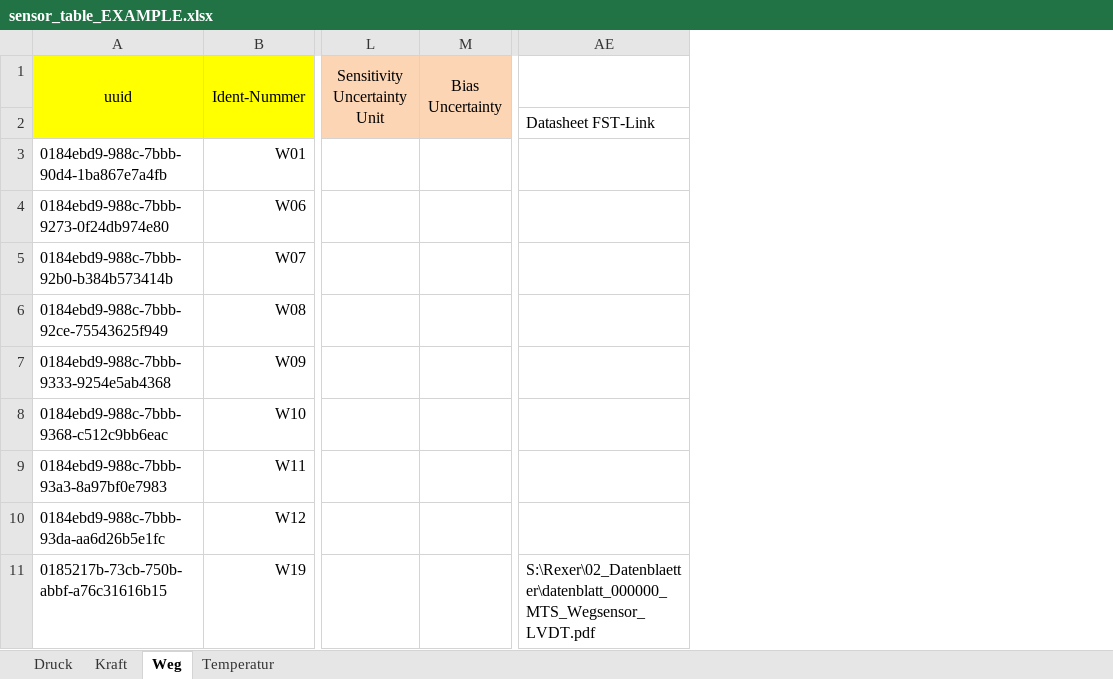
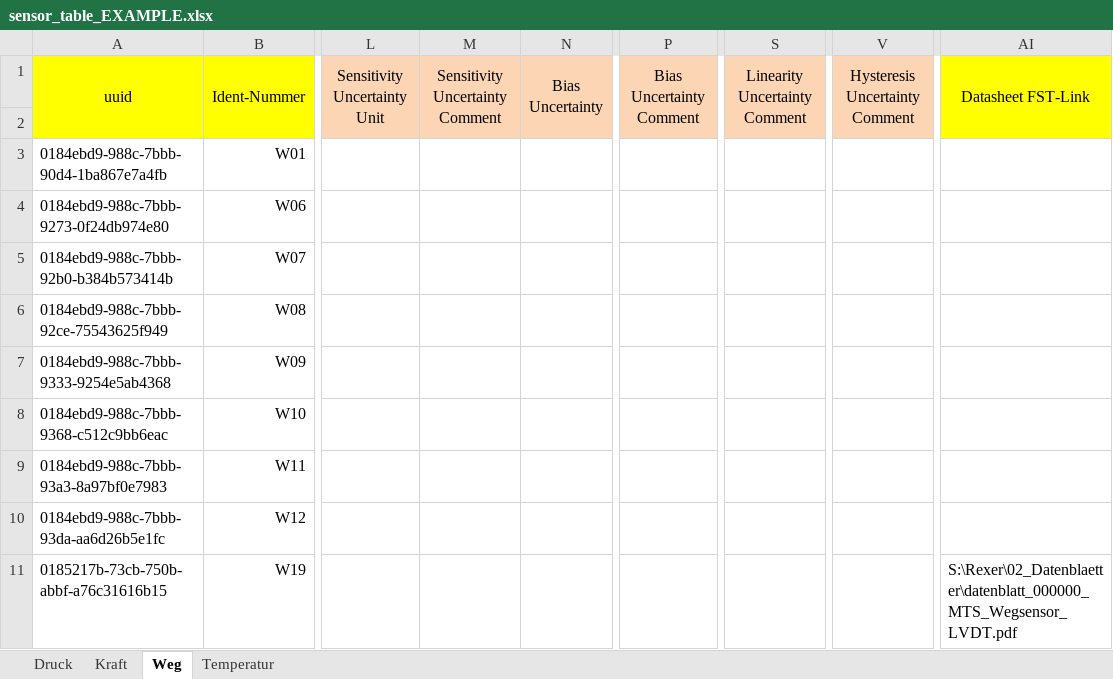
Before and after one commit to test123-all/hydropulser-database-scripts, an Excel workbook: sensor_table_EXAMPLE.xlsx, sheet Weg, drawn as a sheet; only a part is shown, gaps mark what is left out; values as stored, in another font and other column widths than the file's, no borders; charts and pictures not drawn; addresses are those after the commit; the diff names each change by its address in the sheet, - before the commit and + after, or states it on an @@ line.

```diff
--- a/sensor_table_EXAMPLE.xlsx (sheet Weg)
+++ b/sensor_table_EXAMPLE.xlsx (sheet Weg)
+column M (Sensitivity Uncertainty Comment), empty
+column P (Bias Uncertainty Comment), empty
+column S (Linearity Uncertainty Comment), empty
+column V (Hysteresis Uncertainty Comment), empty
-AI1: (empty)
+AI1: Datasheet FST-Link
-AI1:AI2 fill: none
+AI1:AI2 fill: #FFFF00
+AI1:AI2 merged
-AI2 (Datasheet FST-Link): Datasheet FST-Link
+AI2 (Datasheet FST-Link): (empty)
```
Also changed, not shown: sheet Temperatur, sheet Kraft, sheet Druck, charts or pictures, sensor_table.xlsx, 1 other file.
